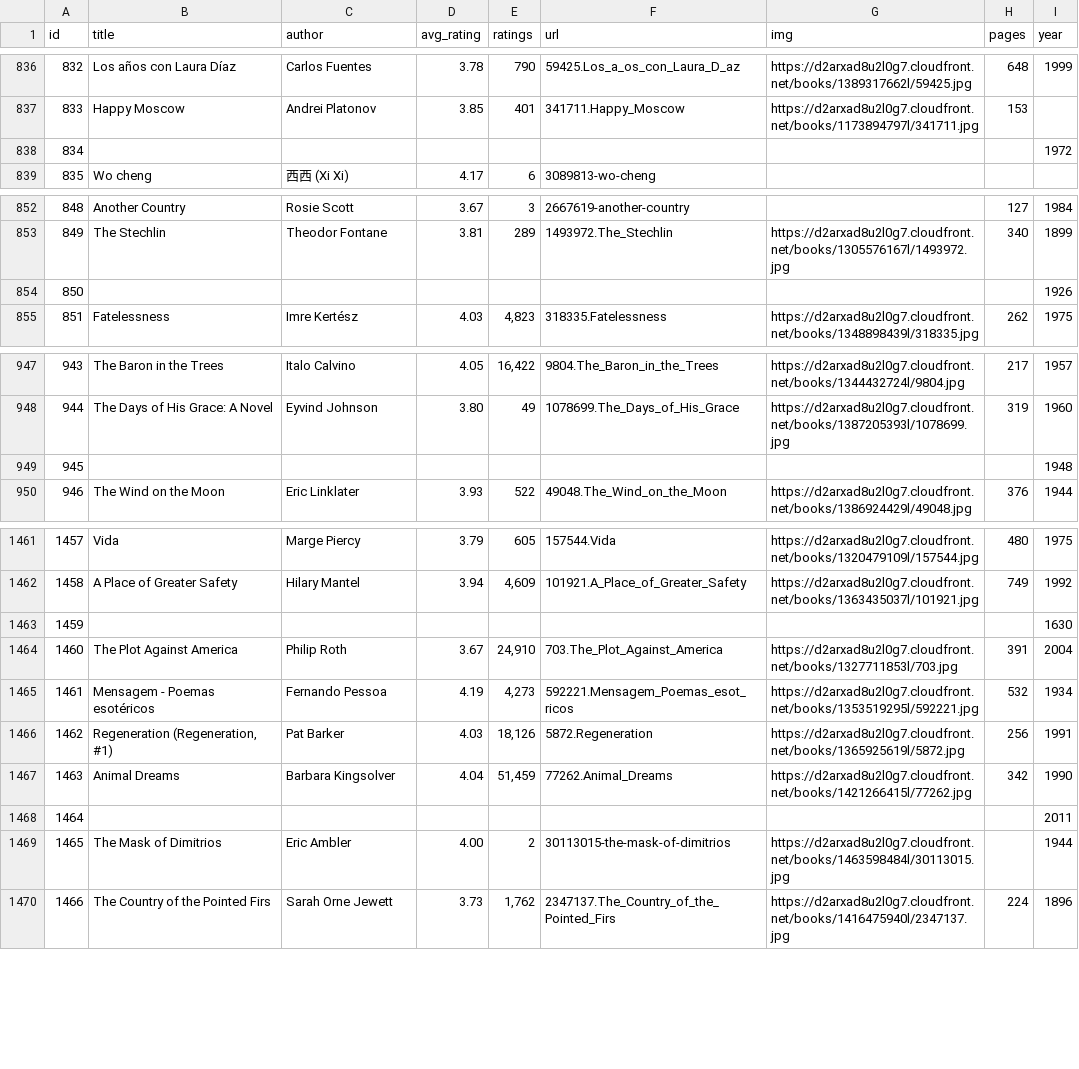
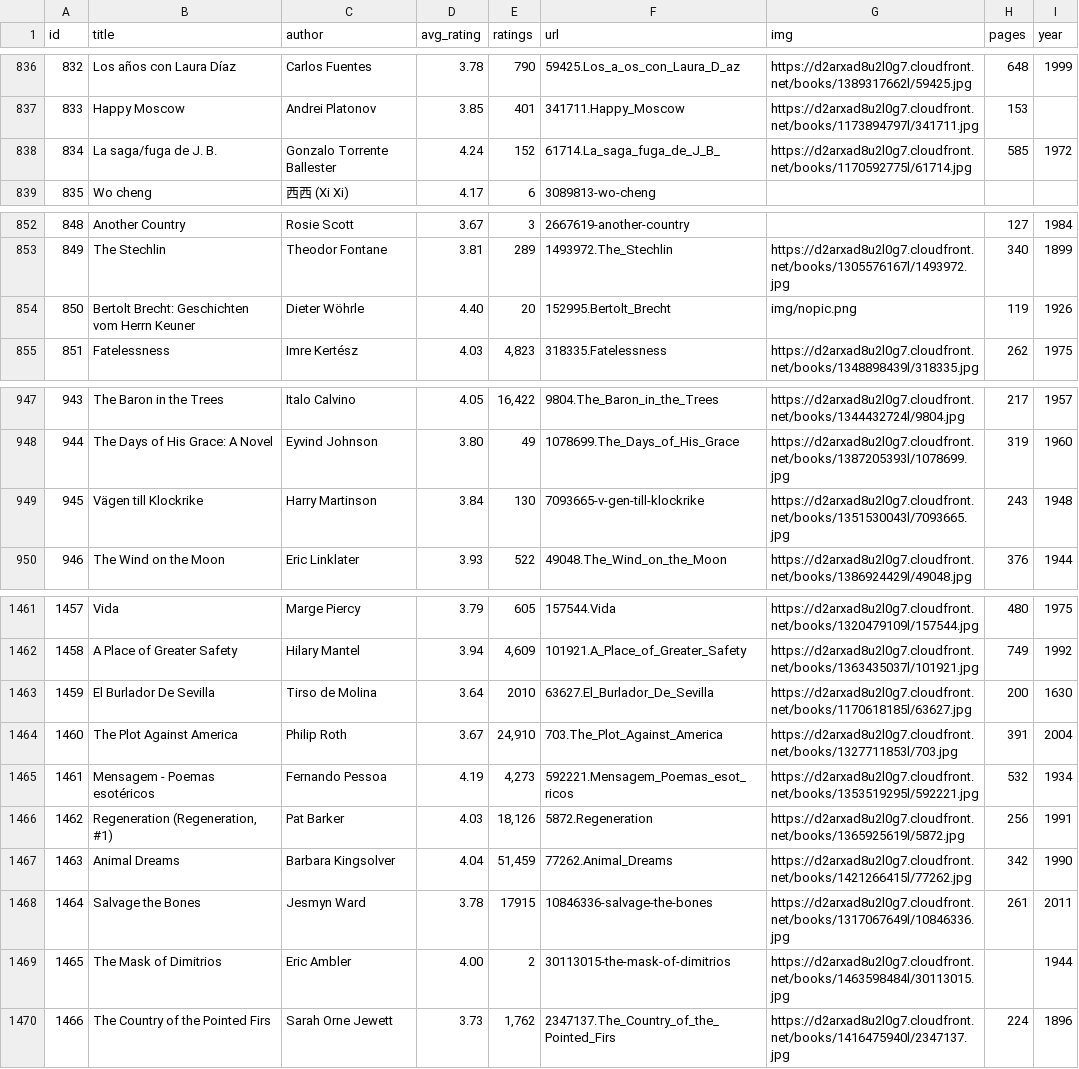
Before and after one commit to elneto/books2, a CSV file: public/both.csv, drawn as a sheet; only a part is shown, gaps mark what is left out; the diff covers the shown part only.

Commit message:
fixed till 1668

```diff
--- a/public/both.csv
+++ b/public/both.csv
@@ -837,3 +837,3 @@ id,title,author,avg_rating,ratings,url,img,pages,year
 833,Happy Moscow,Andrei Platonov,3.85,401,341711.Happy_Moscow,https://d2arxad8u2l0g7.cloudfront.net/books/1173894797l/341711.jpg,153,
-834,,,,,,,,1972
+834,La saga/fuga de J. B.,Gonzalo Torrente Ballester,4.24,152,61714.La_saga_fuga_de_J_B_,https://d2arxad8u2l0g7.cloudfront.net/books/1170592775l/61714.jpg,585,1972
 835,Wo cheng,西西 (Xi Xi),4.17,6,3089813-wo-cheng,,,
@@ -853,3 +853,3 @@ id,title,author,avg_rating,ratings,url,img,pages,year
 849,The Stechlin,Theodor Fontane,3.81,289,1493972.The_Stechlin,https://d2arxad8u2l0g7.cloudfront.net/books/1305576167l/1493972.jpg,340,1899
-850,,,,,,,,1926
+850,Bertolt Brecht: Geschichten vom Herrn Keuner,Dieter Wöhrle,4.40,20,152995.Bertolt_Brecht,img/nopic.png,119,1926
 851,Fatelessness,Imre Kertész,4.03,"4,823",318335.Fatelessness,https://d2arxad8u2l0g7.cloudfront.net/books/1348898439l/318335.jpg,262,1975
@@ -948,3 +948,3 @@ id,title,author,avg_rating,ratings,url,img,pages,year
 944,The Days of His Grace: A Novel,Eyvind Johnson,3.80,49,1078699.The_Days_of_His_Grace,https://d2arxad8u2l0g7.cloudfront.net/books/1387205393l/1078699.jpg,319,1960
-945,,,,,,,,1948
+945,Vägen till Klockrike,Harry Martinson,3.84,130,7093665-v-gen-till-klockrike,https://d2arxad8u2l0g7.cloudfront.net/books/1351530043l/7093665.jpg,243,1948
 946,The Wind on the Moon,Eric Linklater,3.93,522,49048.The_Wind_on_the_Moon,https://d2arxad8u2l0g7.cloudfront.net/books/1386924429l/49048.jpg,376,1944
@@ -1462,3 +1462,3 @@ id,title,author,avg_rating,ratings,url,img,pages,year
 1458,A Place of Greater Safety,Hilary Mantel,3.94,"4,609",101921.A_Place_of_Greater_Safety,https://d2arxad8u2l0g7.cloudfront.net/books/1363435037l/101921.jpg,749,1992
-1459,,,,,,,,1630
+1459,El Burlador De Sevilla,Tirso de Molina,3.64,2010,63627.El_Burlador_De_Sevilla,https://d2arxad8u2l0g7.cloudfront.net/books/1170618185l/63627.jpg,200,1630
 1460,The Plot Against America,Philip Roth,3.67,"24,910",703.The_Plot_Against_America,https://d2arxad8u2l0g7.cloudfront.net/books/1327711853l/703.jpg,391,2004
@@ -1467,3 +1467,3 @@ id,title,author,avg_rating,ratings,url,img,pages,year
 1463,Animal Dreams,Barbara Kingsolver,4.04,"51,459",77262.Animal_Dreams,https://d2arxad8u2l0g7.cloudfront.net/books/1421266415l/77262.jpg,342,1990
-1464,,,,,,,,2011
+1464,Salvage the Bones,Jesmyn Ward,3.78,17915,10846336-salvage-the-bones,https://d2arxad8u2l0g7.cloudfront.net/books/1317067649l/10846336.jpg,261,2011
 1465,The Mask of Dimitrios,Eric Ambler,4.00,2,30113015-the-mask-of-dimitrios,https://d2arxad8u2l0g7.cloudfront.net/books/1463598484l/30113015.jpg,,1944
```
Also changed, not shown: 49 edited cells elsewhere in this file.
